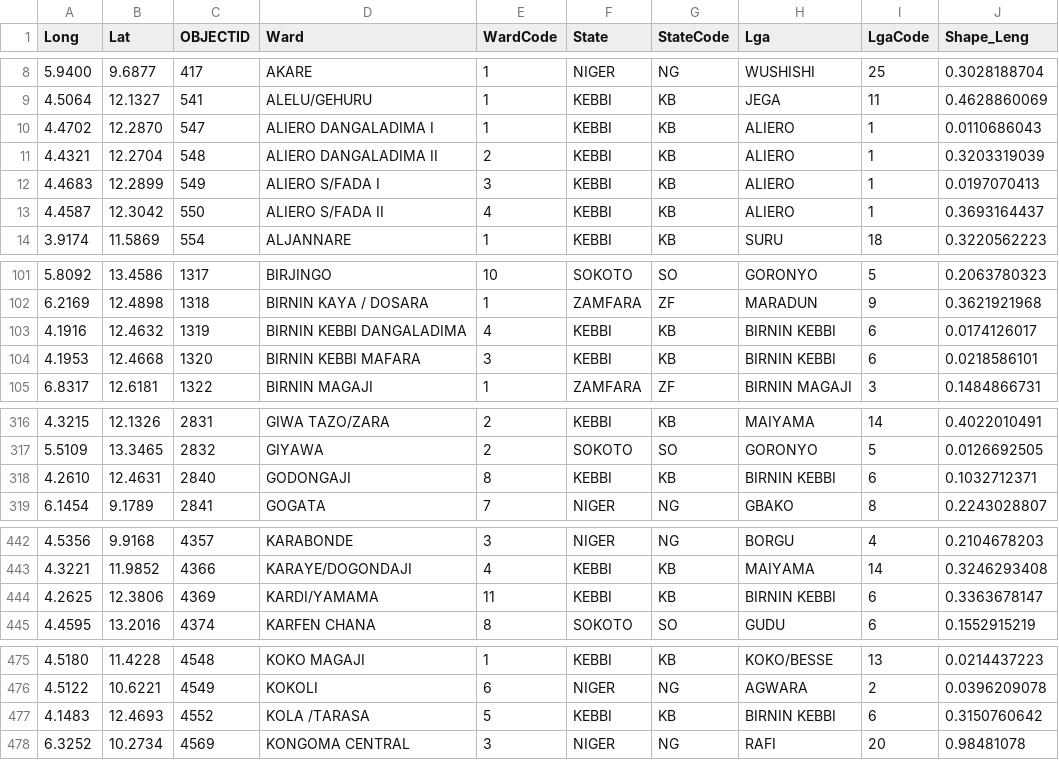
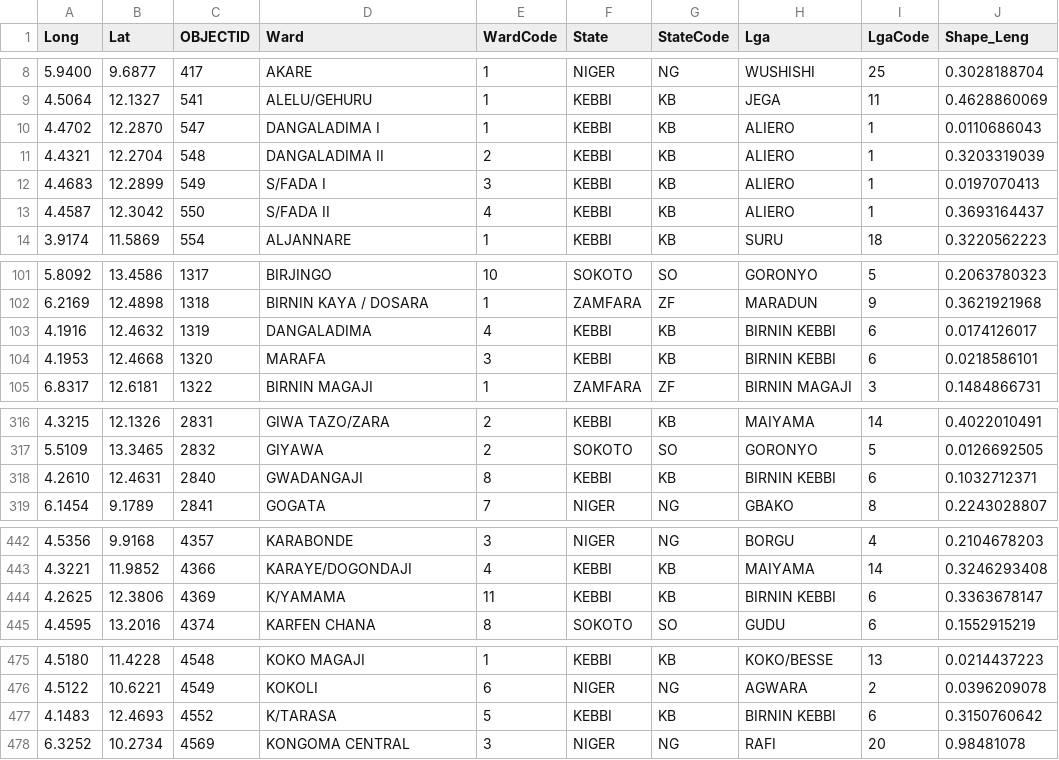
Before and after one commit to kwhinnery/sms-interview, a CSV file: data/wards.csv, drawn as a sheet; only a part is shown, gaps mark what is left out; the diff covers the shown part only; the diff names each change by its address in the sheet, - before the commit and + after, or states it on an @@ line.

Commit message:
Shorten and fix typos in ward names.

```diff
--- a/data/wards.csv
+++ b/data/wards.csv
-D10 (Ward): ALIERO DANGALADIMA I
+D10 (Ward): DANGALADIMA I
-D11 (Ward): ALIERO DANGALADIMA II
+D11 (Ward): DANGALADIMA II
-D12 (Ward): ALIERO S/FADA I
+D12 (Ward): S/FADA I
-D13 (Ward): ALIERO S/FADA II
+D13 (Ward): S/FADA II
-D103 (Ward): BIRNIN KEBBI DANGALADIMA
+D103 (Ward): DANGALADIMA
-D104 (Ward): BIRNIN KEBBI MAFARA
+D104 (Ward): MARAFA
-D318 (Ward): GODONGAJI
+D318 (Ward): GWADANGAJI
-D444 (Ward): KARDI/YAMAMA
+D444 (Ward): K/YAMAMA
-D477 (Ward): KOLA /TARASA
+D477 (Ward): K/TARASA
```
Also changed, not shown: 3 edited cells elsewhere in this file, 1 other file.
